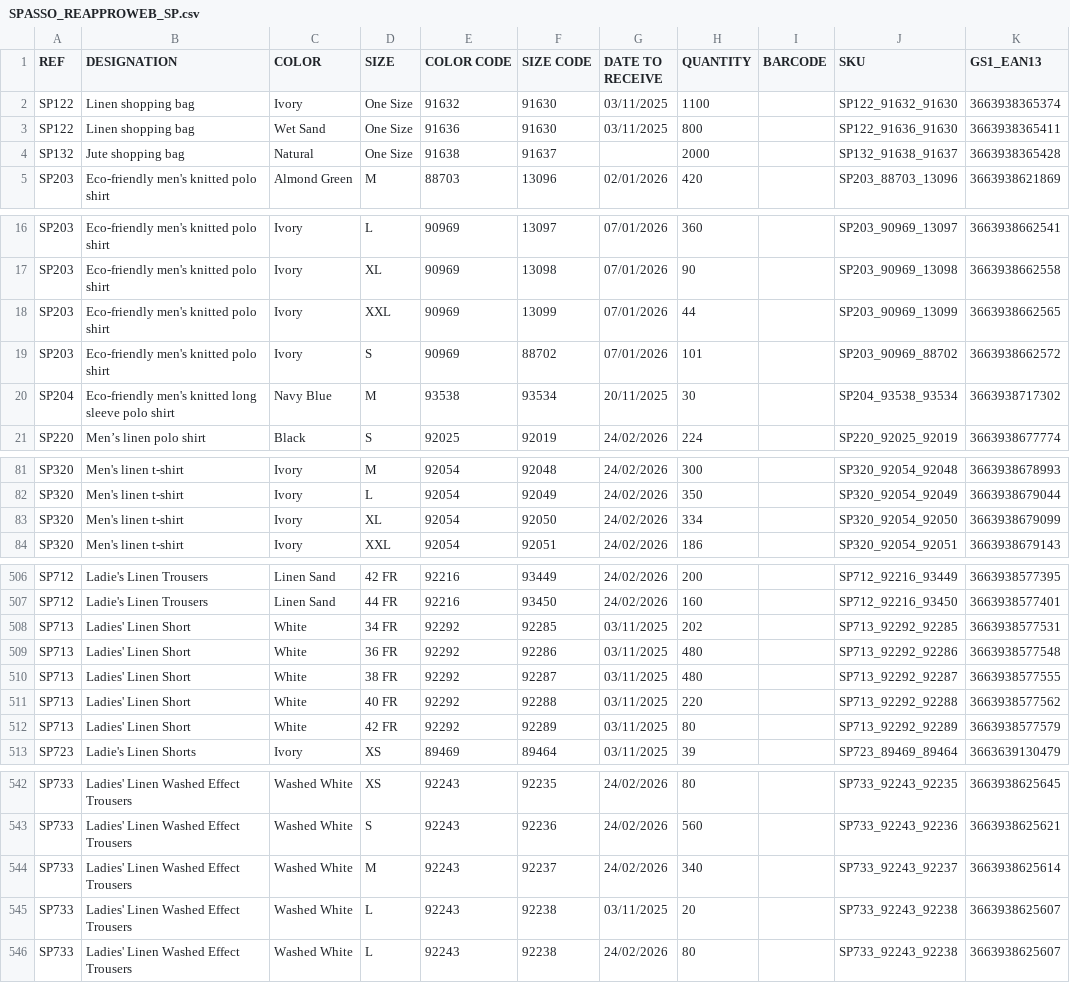
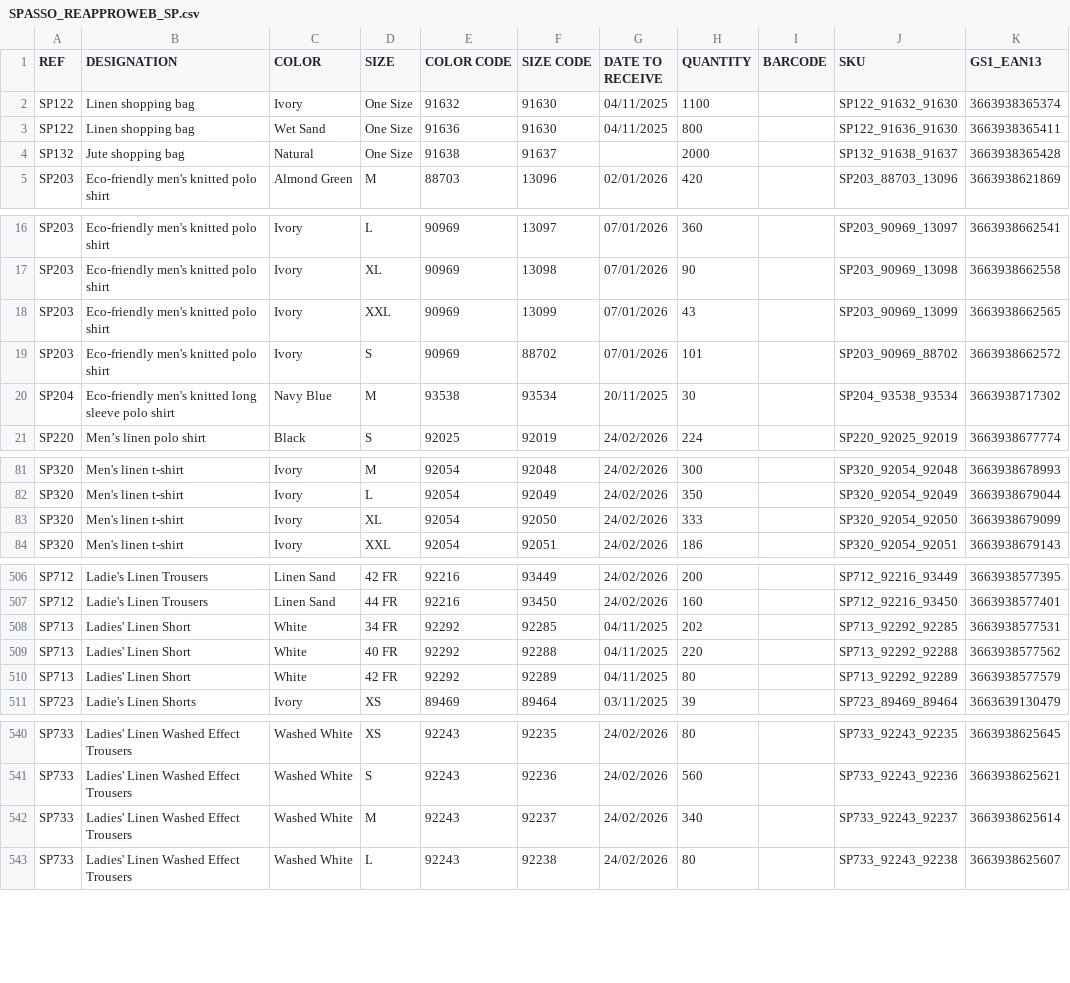
Before and after one commit to PerrinT31/Spasso, a CSV file: public/SPASSO_REAPPROWEB_SP.csv, drawn as a sheet; only a part is shown, gaps mark what is left out; the diff covers the shown part only.

Commit message:
Mise à jour quotidienne du CSV de réappro

```diff
--- a/public/SPASSO_REAPPROWEB_SP.csv
+++ b/public/SPASSO_REAPPROWEB_SP.csv
@@ -1,4 +1,4 @@
 REF;DESIGNATION;COLOR;SIZE;COLOR CODE;SIZE CODE;DATE TO RECEIVE;QUANTITY;BARCODE;SKU;GS1_EAN13
-SP122;Linen shopping bag;Ivory;One Size;91632;91630;03/11/2025;1100;;SP122_91632_91630;3663938365374
-SP122;Linen shopping bag;Wet Sand;One Size;91636;91630;03/11/2025;800;;SP122_91636_91630;3663938365411
+SP122;Linen shopping bag;Ivory;One Size;91632;91630;04/11/2025;1100;;SP122_91632_91630;3663938365374
+SP122;Linen shopping bag;Wet Sand;One Size;91636;91630;04/11/2025;800;;SP122_91636_91630;3663938365411
 SP132;Jute shopping bag;Natural;One Size;91638;91637;;2000;;SP132_91638_91637;3663938365428
@@ -17,3 +17,3 @@ SP203;Eco-friendly men's knitted polo shirt;Ivory;L;90969;13097;07/01/2026;360;;
 SP203;Eco-friendly men's knitted polo shirt;Ivory;XL;90969;13098;07/01/2026;90;;SP203_90969_13098;3663938662558
-SP203;Eco-friendly men's knitted polo shirt;Ivory;XXL;90969;13099;07/01/2026;44;;SP203_90969_13099;3663938662565
+SP203;Eco-friendly men's knitted polo shirt;Ivory;XXL;90969;13099;07/01/2026;43;;SP203_90969_13099;3663938662565
 SP203;Eco-friendly men's knitted polo shirt;Ivory;S;90969;88702;07/01/2026;101;;SP203_90969_88702;3663938662572
@@ -82,3 +82,3 @@ SP320;Men's linen t-shirt;Ivory;M;92054;92048;24/02/2026;300;;SP320_92054_92048;
 SP320;Men's linen t-shirt;Ivory;L;92054;92049;24/02/2026;350;;SP320_92054_92049;3663938679044
-SP320;Men's linen t-shirt;Ivory;XL;92054;92050;24/02/2026;334;;SP320_92054_92050;3663938679099
+SP320;Men's linen t-shirt;Ivory;XL;92054;92050;24/02/2026;333;;SP320_92054_92050;3663938679099
 SP320;Men's linen t-shirt;Ivory;XXL;92054;92051;24/02/2026;186;;SP320_92054_92051;3663938679143
@@ -507,7 +507,5 @@ SP712;Ladie's Linen Trousers;Linen Sand;42 FR;92216;93449;24/02/2026;200;;SP712_
 SP712;Ladie's Linen Trousers;Linen Sand;44 FR;92216;93450;24/02/2026;160;;SP712_92216_93450;3663938577401
-SP713;Ladies' Linen Short;White;34 FR;92292;92285;03/11/2025;202;;SP713_92292_92285;3663938577531
-SP713;Ladies' Linen Short;White;36 FR;92292;92286;03/11/2025;480;;SP713_92292_92286;3663938577548
-SP713;Ladies' Linen Short;White;38 FR;92292;92287;03/11/2025;480;;SP713_92292_92287;3663938577555
-SP713;Ladies' Linen Short;White;40 FR;92292;92288;03/11/2025;220;;SP713_92292_92288;3663938577562
-SP713;Ladies' Linen Short;White;42 FR;92292;92289;03/11/2025;80;;SP713_92292_92289;3663938577579
+SP713;Ladies' Linen Short;White;34 FR;92292;92285;04/11/2025;202;;SP713_92292_92285;3663938577531
+SP713;Ladies' Linen Short;White;40 FR;92292;92288;04/11/2025;220;;SP713_92292_92288;3663938577562
+SP713;Ladies' Linen Short;White;42 FR;92292;92289;04/11/2025;80;;SP713_92292_92289;3663938577579
 SP723;Ladie's Linen Shorts;Ivory;XS;89469;89464;03/11/2025;39;;SP723_89469_89464;3663639130479
@@ -544,3 +542,2 @@ SP733;Ladies' Linen Washed Effect Trousers;Washed White;S;92243;92236;24/02/2026
 SP733;Ladies' Linen Washed Effect Trousers;Washed White;M;92243;92237;24/02/2026;340;;SP733_92243_92237;3663938625614
-SP733;Ladies' Linen Washed Effect Trousers;Washed White;L;92243;92238;03/11/2025;20;;SP733_92243_92238;3663938625607
 SP733;Ladies' Linen Washed Effect Trousers;Washed White;L;92243;92238;24/02/2026;80;;SP733_92243_92238;3663938625607
```
Also changed, not shown: 26 edited cells elsewhere in this file.
